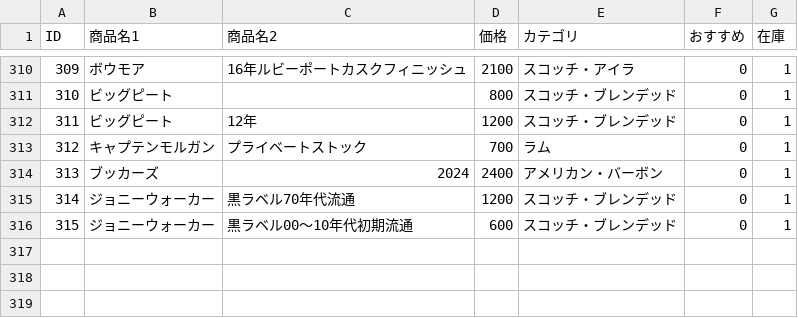
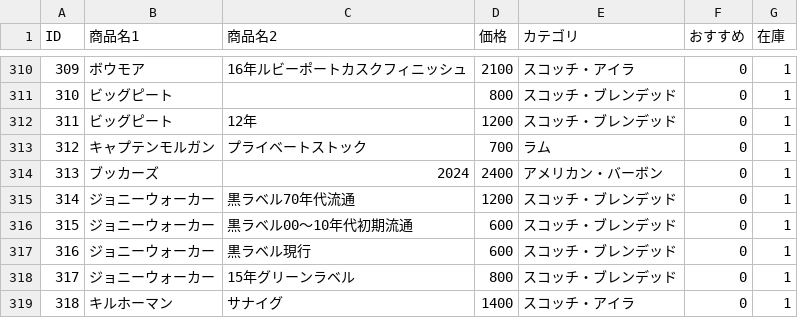
Before and after one commit to lm-toyohashi/lm-toyohashi.github.io, a CSV file: bottle.csv, drawn as a sheet; only a part is shown, gaps mark what is left out.

Commit message:
Update bottle.csv

```diff
--- a/bottle.csv
+++ b/bottle.csv
@@ -316 +316,4 @@ ID,商品名1,商品名2,価格,カテゴリ,おすすめ,在庫
 315,ジョニーウォーカー,黒ラベル00～10年代初期流通,600,スコッチ・ブレンデッド,0,1
+316,ジョニーウォーカー,黒ラベル現行,600,スコッチ・ブレンデッド,0,1
+317,ジョニーウォーカー,15年グリーンラベル,800,スコッチ・ブレンデッド,0,1
+318,キルホーマン,サナイグ,1400,スコッチ・アイラ,0,1
```
